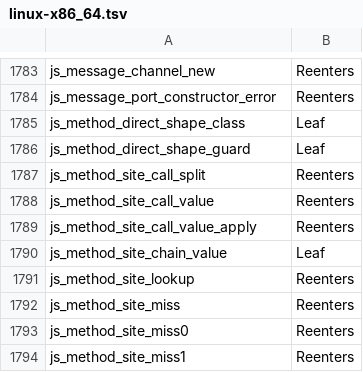
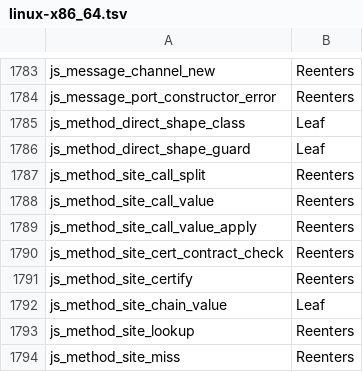
Before and after one commit to Gautown/perry, a TSV file: crates/perry-codegen/src/gc_effects/linux-x86_64.tsv, drawn as a sheet; only a part is shown, gaps mark what is left out; the shorter side is filled out with more unchanged rows.

```diff
--- a/crates/perry-codegen/src/gc_effects/linux-x86_64.tsv
+++ b/crates/perry-codegen/src/gc_effects/linux-x86_64.tsv
@@ -1789,2 +1789,4 @@ js_method_site_call_value	Reenters
 js_method_site_call_value_apply	Reenters
+js_method_site_cert_contract_check	Reenters
+js_method_site_certify	Reenters
 js_method_site_chain_value	Leaf
```
Also changed, not shown: crates/perry-codegen/src/wasm32/runtime_abi.tsv, 20 other files.
